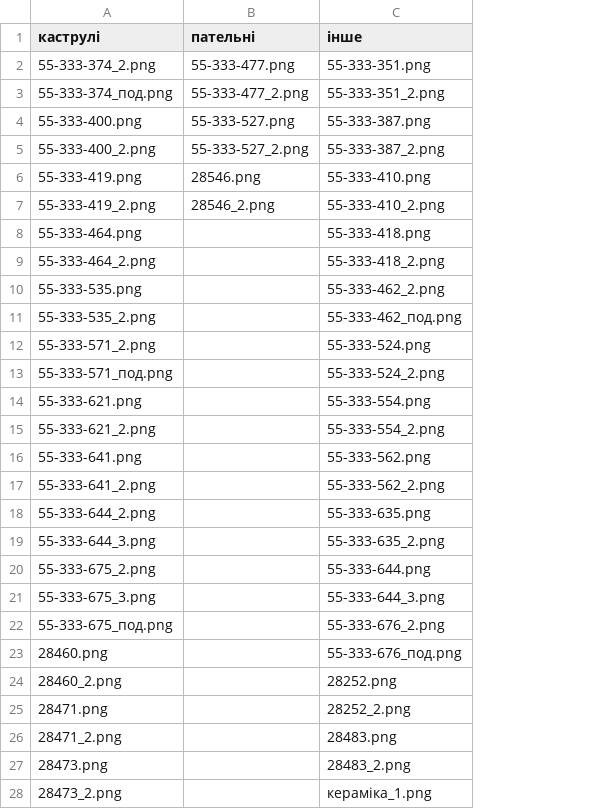
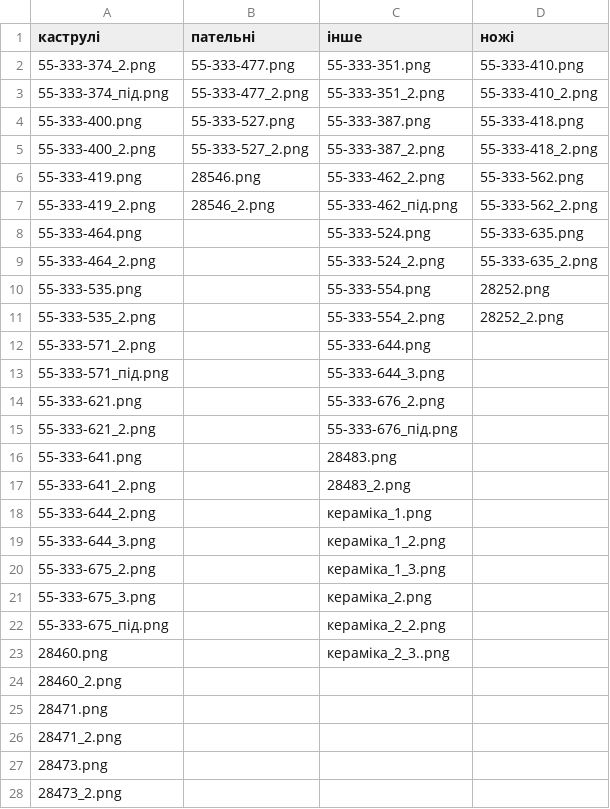
Before and after one commit to Devomel/velmora, a CSV file: products/velmora_categories.csv, drawn as a sheet; only a part is shown; removed rows and columns are numbered as before the commit, all else as after; the diff covers the shown part only; the diff names each change by its address in the sheet, - before the commit and + after, or states it on an @@ line.

```diff
--- a/products/velmora_categories.csv
+++ b/products/velmora_categories.csv
+column D (ножі), rows 2-11: 55-333-410.png | 55-333-410_2.png | 55-333-418.png | 55-333-418_2.png | 55-333-562.png | 55-333-562_2.png | 55-333-635.png | 55-333-635_2.png | 28252.png | 28252_2.png
-A3 (каструлі): 55-333-374_под.png
+A3 (каструлі): 55-333-374_під.png
-C6 (інше): 55-333-410.png
+C6 (інше): 55-333-462_2.png
-C7 (інше): 55-333-410_2.png
+C7 (інше): 55-333-462_під.png
-C8 (інше): 55-333-418.png
+C8 (інше): 55-333-524.png
-C9 (інше): 55-333-418_2.png
+C9 (інше): 55-333-524_2.png
-C10 (інше): 55-333-462_2.png
+C10 (інше): 55-333-554.png
-C11 (інше): 55-333-462_под.png
+C11 (інше): 55-333-554_2.png
-C12 (інше): 55-333-524.png
+C12 (інше): 55-333-644.png
-A13 (каструлі): 55-333-571_под.png
+A13 (каструлі): 55-333-571_під.png
-C13 (інше): 55-333-524_2.png
+C13 (інше): 55-333-644_3.png
-C14 (інше): 55-333-554.png
+C14 (інше): 55-333-676_2.png
-C15 (інше): 55-333-554_2.png
+C15 (інше): 55-333-676_під.png
-C16 (інше): 55-333-562.png
+C16 (інше): 28483.png
-C17 (інше): 55-333-562_2.png
+C17 (інше): 28483_2.png
-C18 (інше): 55-333-635.png
+C18 (інше): кераміка_1.png
-C19 (інше): 55-333-635_2.png
+C19 (інше): кераміка_1_2.png
-C20 (інше): 55-333-644.png
+C20 (інше): кераміка_1_3.png
-C21 (інше): 55-333-644_3.png
+C21 (інше): кераміка_2.png
-row 22: 55-333-675_под.png |  | 55-333-676_2.png
+row 22: 55-333-675_під.png |  | кераміка_2_2.png
-C23 (інше): 55-333-676_под.png
+C23 (інше): кераміка_2_3..png
-C24 (інше): 28252.png
+C24 (інше): (empty)
-C25 (інше): 28252_2.png
+C25 (інше): (empty)
-C26 (інше): 28483.png
+C26 (інше): (empty)
-C27 (інше): 28483_2.png
+C27 (інше): (empty)
-C28 (інше): кераміка_1.png
+C28 (інше): (empty)
```
Also changed, not shown: 6 edited cells elsewhere in this file, 7 other files.
